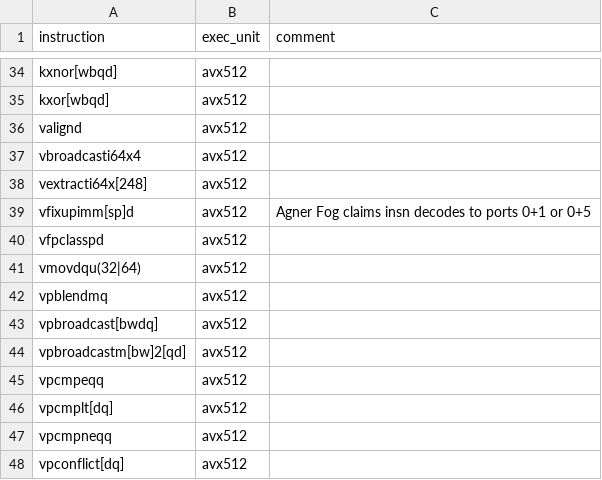
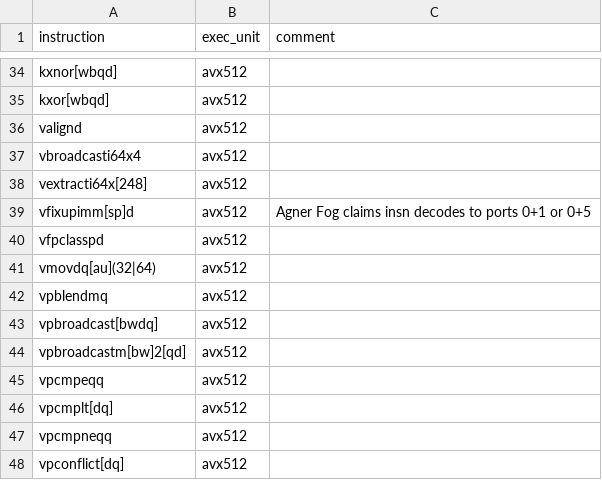
Before and after one commit to warwick-hpsc/assembly-loop-extractor, a CSV file: insn_eu_mapping.csv, drawn as a sheet; only a part is shown, gaps mark what is left out.

Commit message:
Update insn table

```diff
--- a/insn_eu_mapping.csv
+++ b/insn_eu_mapping.csv
@@ -40,3 +40,3 @@ vfixupimm[sp]d,avx512,Agner Fog claims insn decodes to ports 0+1 or 0+5
 vfpclasspd,avx512,
-vmovdqu(32|64),avx512,
+vmovdq[au](32|64),avx512,
 vpblendmq,avx512,
```
